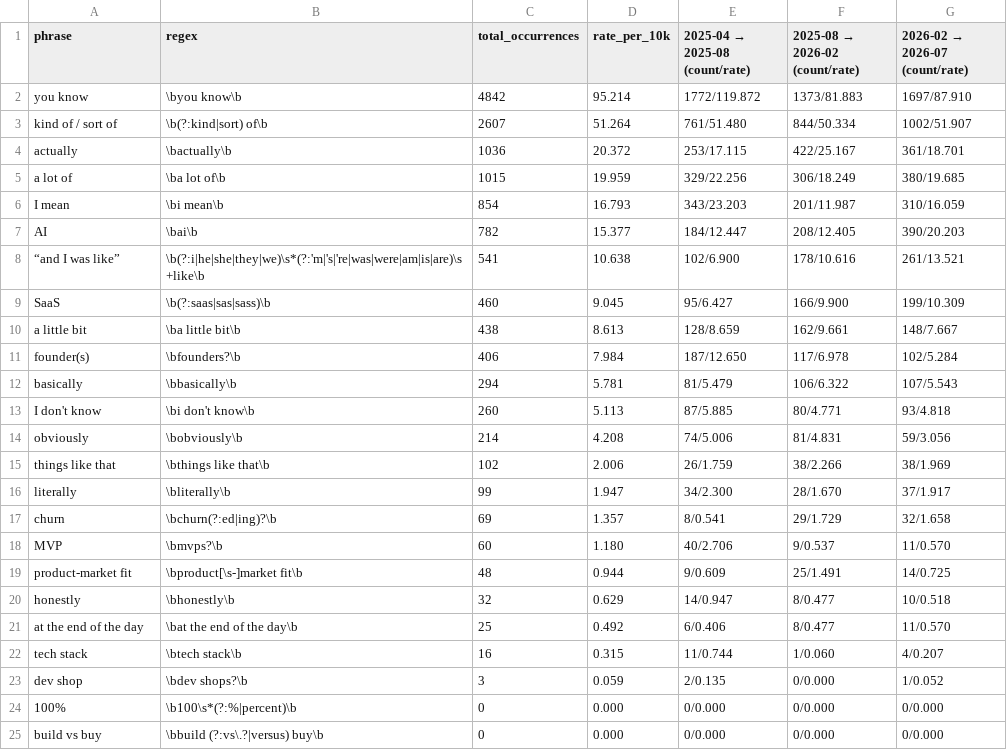
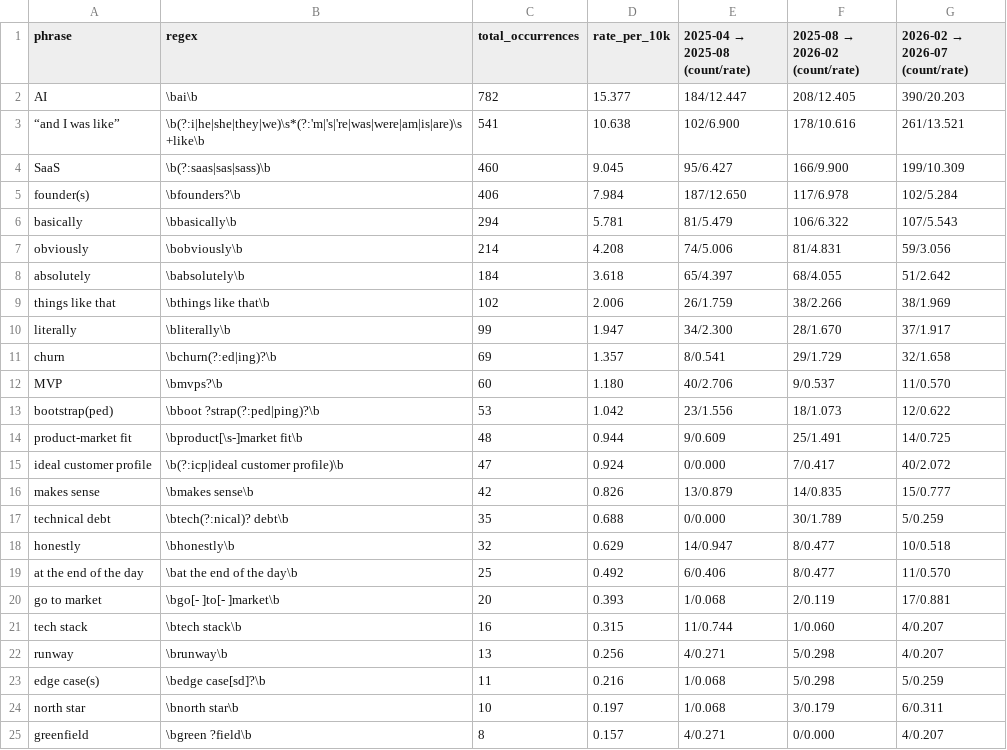
Before and after one commit to bdelamatre/vibe-site, a TSV file: analysis/isms_by_era.tsv, drawn as a sheet.

```diff
--- a/analysis/isms_by_era.tsv
+++ b/analysis/isms_by_era.tsv
@@ -1,7 +1,2 @@
 phrase	regex	total_occurrences	rate_per_10k	2025-04 → 2025-08 (count/rate)	2025-08 → 2026-02 (count/rate)	2026-02 → 2026-07 (count/rate)
-you know	\byou know\b	4842	95.214	1772/119.872	1373/81.883	1697/87.910
-kind of / sort of	\b(?:kind|sort) of\b	2607	51.264	761/51.480	844/50.334	1002/51.907
-actually	\bactually\b	1036	20.372	253/17.115	422/25.167	361/18.701
-a lot of	\ba lot of\b	1015	19.959	329/22.256	306/18.249	380/19.685
-I mean	\bi mean\b	854	16.793	343/23.203	201/11.987	310/16.059
 AI	\bai\b	782	15.377	184/12.447	208/12.405	390/20.203
@@ -9,7 +4,6 @@ AI	\bai\b	782	15.377	184/12.447	208/12.405	390/20.203
 SaaS	\b(?:saas|sas|sass)\b	460	9.045	95/6.427	166/9.900	199/10.309
-a little bit	\ba little bit\b	438	8.613	128/8.659	162/9.661	148/7.667
 founder(s)	\bfounders?\b	406	7.984	187/12.650	117/6.978	102/5.284
 basically	\bbasically\b	294	5.781	81/5.479	106/6.322	107/5.543
-I don't know	\bi don't know\b	260	5.113	87/5.885	80/4.771	93/4.818
 obviously	\bobviously\b	214	4.208	74/5.006	81/4.831	59/3.056
+absolutely	\babsolutely\b	184	3.618	65/4.397	68/4.055	51/2.642
 things like that	\bthings like that\b	102	2.006	26/1.759	38/2.266	38/1.969
@@ -18,8 +12,14 @@ churn	\bchurn(?:ed|ing)?\b	69	1.357	8/0.541	29/1.729	32/1.658
 MVP	\bmvps?\b	60	1.180	40/2.706	9/0.537	11/0.570
+bootstrap(ped)	\bboot ?strap(?:ped|ping)?\b	53	1.042	23/1.556	18/1.073	12/0.622
 product-market fit	\bproduct[\s-]market fit\b	48	0.944	9/0.609	25/1.491	14/0.725
+ideal customer profile	\b(?:icp|ideal customer profile)\b	47	0.924	0/0.000	7/0.417	40/2.072
+makes sense	\bmakes sense\b	42	0.826	13/0.879	14/0.835	15/0.777
+technical debt	\btech(?:nical)? debt\b	35	0.688	0/0.000	30/1.789	5/0.259
 honestly	\bhonestly\b	32	0.629	14/0.947	8/0.477	10/0.518
 at the end of the day	\bat the end of the day\b	25	0.492	6/0.406	8/0.477	11/0.570
+go to market	\bgo[- ]to[- ]market\b	20	0.393	1/0.068	2/0.119	17/0.881
 tech stack	\btech stack\b	16	0.315	11/0.744	1/0.060	4/0.207
-dev shop	\bdev shops?\b	3	0.059	2/0.135	0/0.000	1/0.052
-100%	\b100\s*(?:%|percent)\b	0	0.000	0/0.000	0/0.000	0/0.000
-build vs buy	\bbuild (?:vs\.?|versus) buy\b	0	0.000	0/0.000	0/0.000	0/0.000
+runway	\brunway\b	13	0.256	4/0.271	5/0.298	4/0.207
+edge case(s)	\bedge case[sd]?\b	11	0.216	1/0.068	5/0.298	5/0.259
+north star	\bnorth star\b	10	0.197	1/0.068	3/0.179	6/0.311
+greenfield	\bgreen ?field\b	8	0.157	4/0.271	0/0.000	4/0.207
```
Also changed, not shown: 6 other files.
